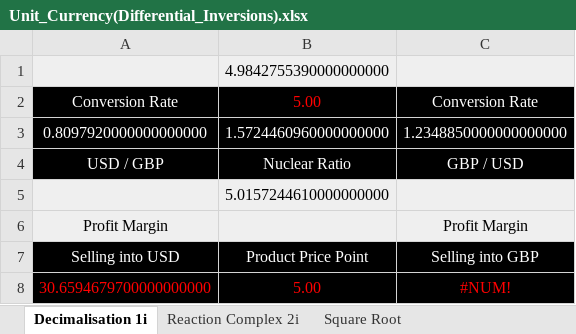
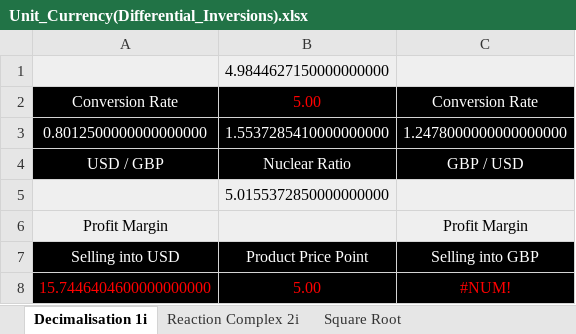
Before and after one commit to Eckohaus/Angular_Momentum_Reaction_Engine, an Excel workbook: Unit Functions/Currency/Unit_Currency(Differential_Inversions).xlsx, sheet Decimalisation 1i, drawn as a sheet; values as stored, in another font and other column widths than the file's, no borders; charts and pictures not drawn; removed rows and columns are numbered as before the commit, all else as after; the diff names each change by its address in the sheet, - before the commit and + after, or states it on an @@ line.

```diff
--- a/Unit Functions/Currency/Unit_Currency(Differential_Inversions).xlsx (sheet Decimalisation 1i)
+++ b/Unit Functions/Currency/Unit_Currency(Differential_Inversions).xlsx (sheet Decimalisation 1i)
-B1: 4.9842755390000000000
+B1: 4.9844627150000000000
-row 3: 0.8097920000000000000 | 1.5724460960000000000 | 1.2348850000000000000
+row 3: 0.8012500000000000000 | 1.5537285410000000000 | 1.2478000000000000000
-B5: 5.0157244610000000000
+B5: 5.0155372850000000000
-A8: 30.6594679700000000000
+A8: 15.7446404600000000000
```
Also changed, not shown: sheet Lambda Alternate 1., sheet Reaction Complex 2i, sheet Holographic Principle, sheet Lambda Alternate 2, sheet Square Root, charts or pictures, Unit Functions/Boundary_Momentum_Sequencer_In_Division/Unit_(Sequencing_Alternate_Divisional_Complex).xlsx, Unit Functions/Electrical_Resistance/Unit_(AC)_Deposition_within_Decimalisation.xlsx, 7 other files.
